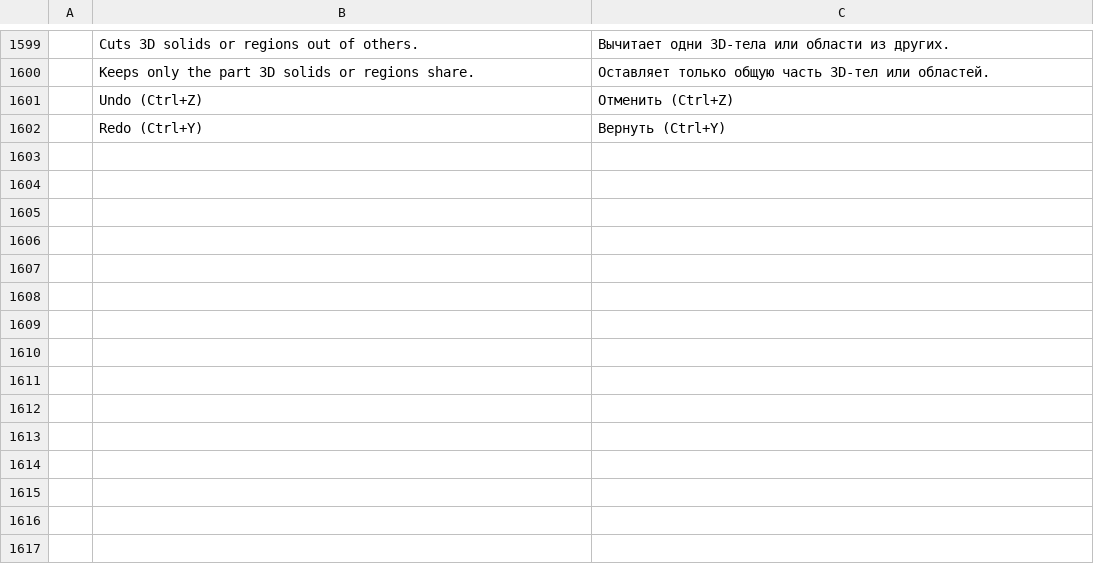
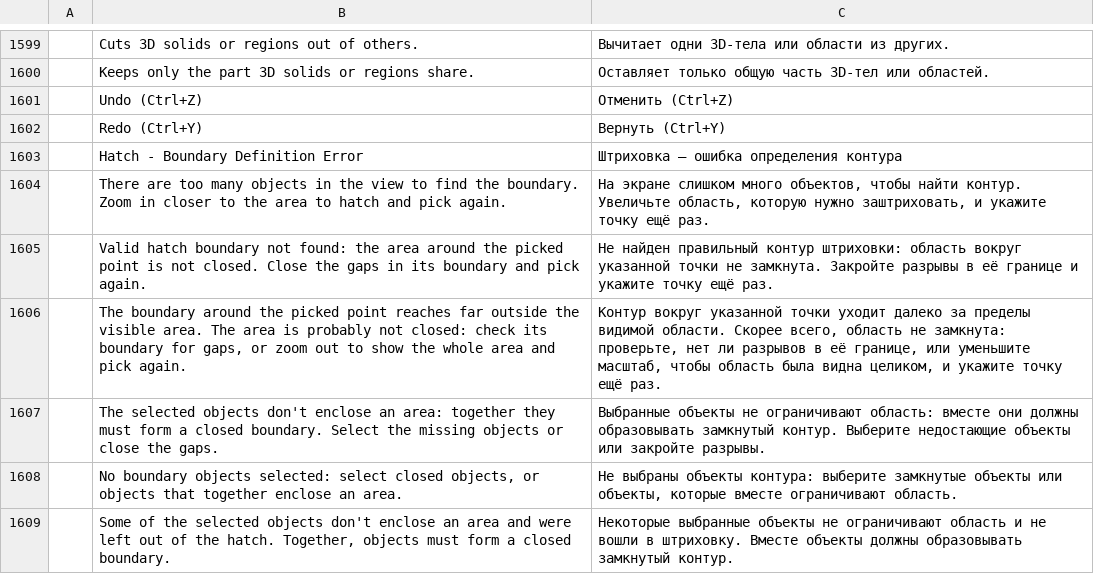
Before and after one commit to JareckiJ/cadcraft, a TSV file: crates/ui-egui/src/i18n/ru.tsv, drawn as a sheet; only a part is shown, gaps mark what is left out.

```diff
--- a/crates/ui-egui/src/i18n/ru.tsv
+++ b/crates/ui-egui/src/i18n/ru.tsv
@@ -1602 +1602,8 @@
 	Redo (Ctrl+Y)	Вернуть (Ctrl+Y)
+	Hatch - Boundary Definition Error	Штриховка — ошибка определения контура
+	There are too many objects in the view to find the boundary. Zoom in closer to the area to hatch and pick again.	На экране слишком много объектов, чтобы найти контур. Увеличьте область, которую нужно заштриховать, и укажите точку ещё раз.
+	Valid hatch boundary not found: the area around the picked point is not closed. Close the gaps in its boundary and pick again.	Не найден правильный контур штриховки: область вокруг указанной точки не замкнута. Закройте разрывы в её границе и укажите точку ещё раз.
+	The boundary around the picked point reaches far outside the visible area. The area is probably not closed: check its boundary for gaps, or zoom out to show the whole area and pick again.	Контур вокруг указанной точки уходит далеко за пределы видимой области. Скорее всего, область не замкнута: проверьте, нет ли разрывов в её границе, или уменьшите масштаб, чтобы область была видна целиком, и укажите точку ещё раз.
+	The selected objects don't enclose an area: together they must form a closed boundary. Select the missing objects or close the gaps.	Выбранные объекты не ограничивают область: вместе они должны образовывать замкнутый контур. Выберите недостающие объекты или закройте разрывы.
+	No boundary objects selected: select closed objects, or objects that together enclose an area.	Не выбраны объекты контура: выберите замкнутые объекты или объекты, которые вместе ограничивают область.
+	Some of the selected objects don't enclose an area and were left out of the hatch. Together, objects must form a closed boundary.	Некоторые выбранные объекты не ограничивают область и не вошли в штриховку. Вместе объекты должны образовывать замкнутый контур.
```
Also changed, not shown: crates/ui-egui/src/i18n/uk.tsv, 11 other files.
